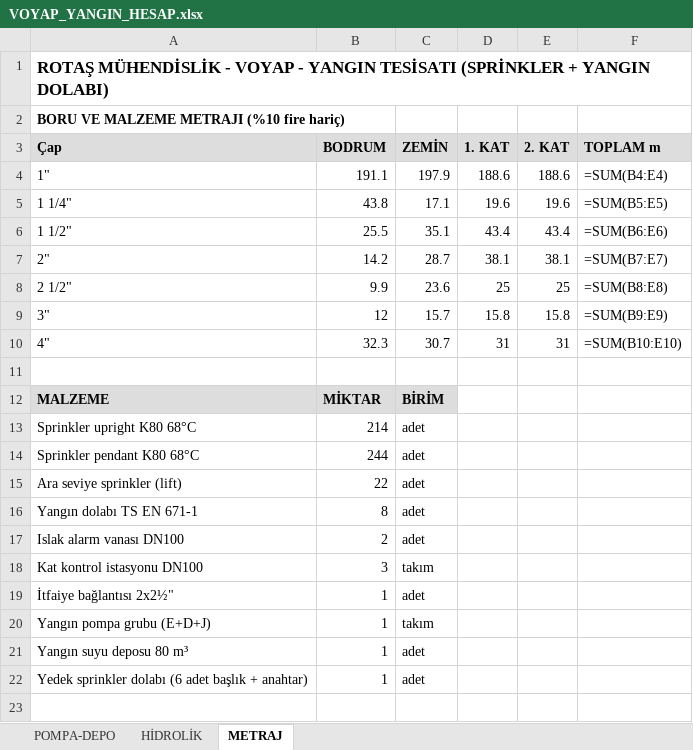
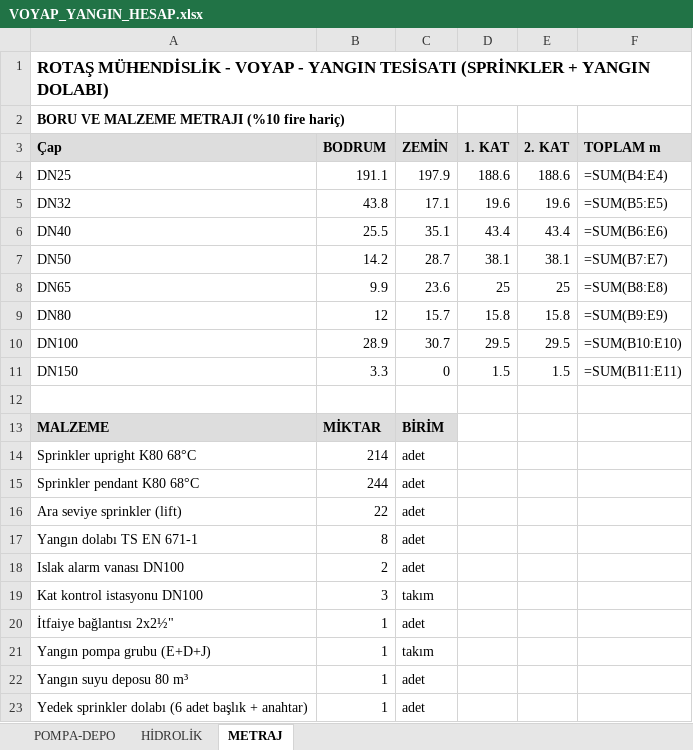
Before and after one commit to icanozkaya/rotas-cizim-motoru, an Excel workbook: proje/voyap_yangin/VOYAP_YANGIN_HESAP.xlsx, sheet METRAJ, drawn as a sheet; values as stored, in another font and other column widths than the file's, no borders; formulas without a stored value are shown as written; removed rows and columns are numbered as before the commit, all else as after; the diff names each change by its address in the sheet, - before the commit and + after, or states it on an @@ line.

```diff
--- a/proje/voyap_yangin/VOYAP_YANGIN_HESAP.xlsx (sheet METRAJ)
+++ b/proje/voyap_yangin/VOYAP_YANGIN_HESAP.xlsx (sheet METRAJ)
-A4 (Çap): 1"
+A4 (Çap): DN25
-A5 (Çap): 1 1/4"
+A5 (Çap): DN32
-A6 (Çap): 1 1/2"
+A6 (Çap): DN40
-A7 (Çap): 2"
+A7 (Çap): DN50
-A8 (Çap): 2 1/2"
+A8 (Çap): DN65
-A9 (Çap): 3"
+A9 (Çap): DN80
-row 10: 4" | 32.3 | 30.7 | 31 | 31 | =SUM(B10:E10)
+row 10: DN100 | 28.9 | 30.7 | 29.5 | 29.5 | =SUM(B10:E10)
+row 11: DN150 | 3.3 | 0 | 1.5 | 1.5 | =SUM(B11:E11)
```
Also changed, not shown: sheet HİDROLİK, 15 other files.
